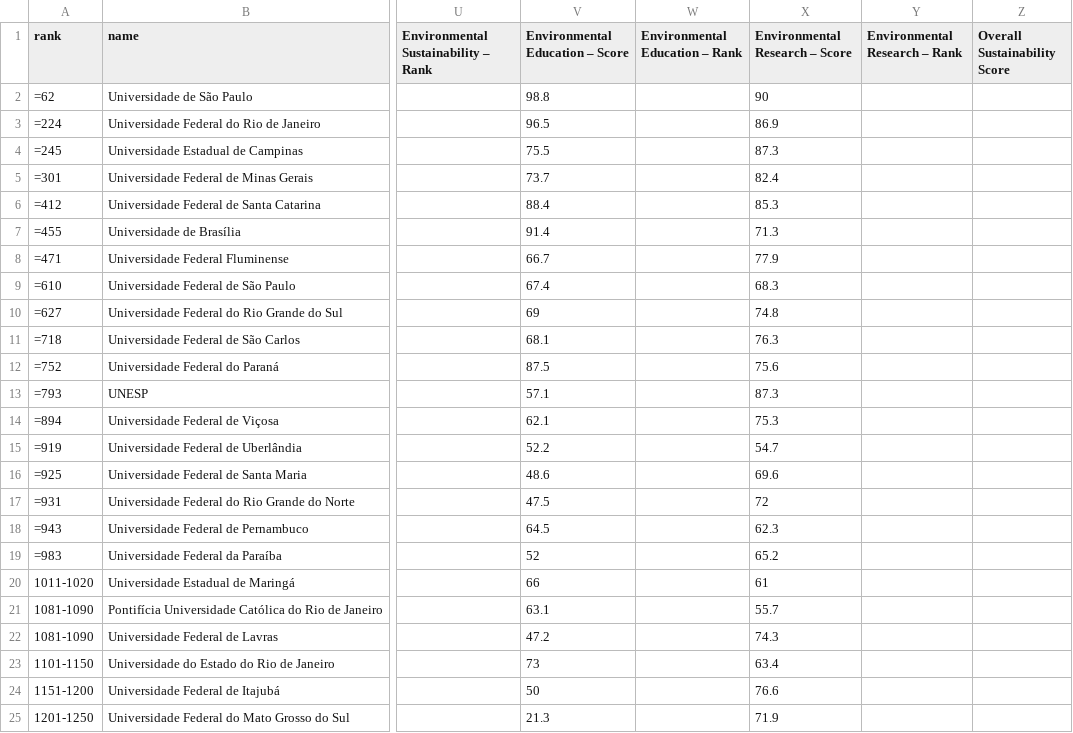
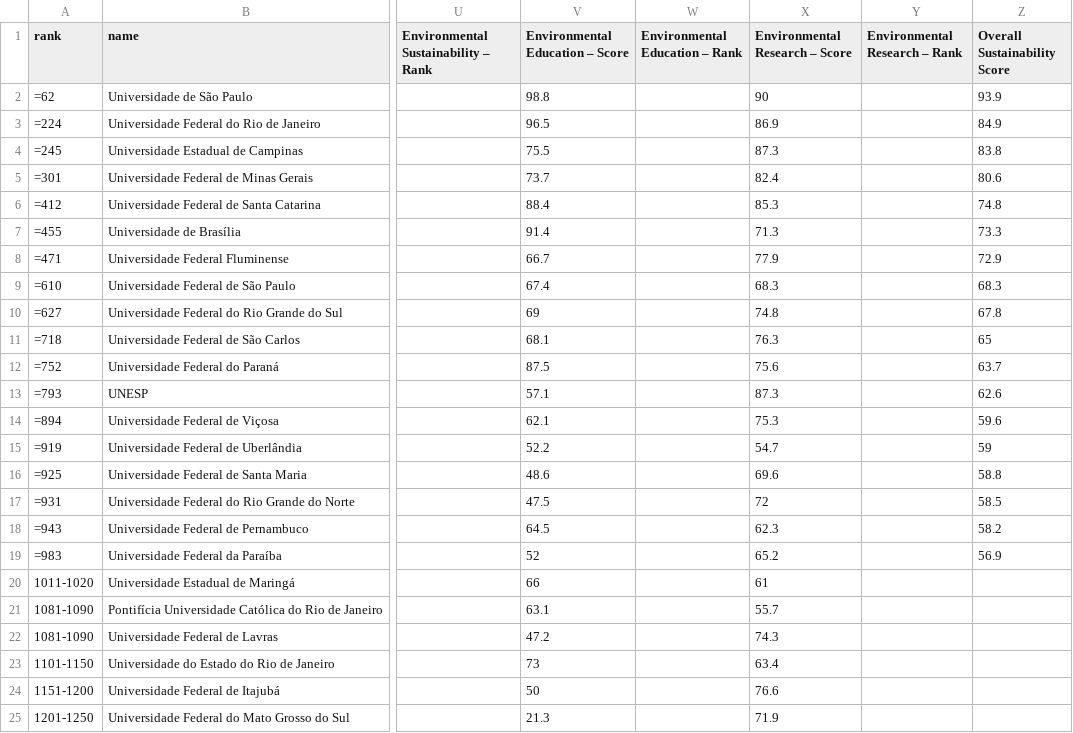
Before and after one commit to pgi-plan/comparadores, a CSV file: qs_sustainability/QS_Sustainability_Brazil_2027.csv, drawn as a sheet; only a part is shown, gaps mark what is left out; the diff names each change by its address in the sheet, - before the commit and + after, or states it on an @@ line.

Commit message:
qs sus 2027 data updated

```diff
--- a/qs_sustainability/QS_Sustainability_Brazil_2027.csv
+++ b/qs_sustainability/QS_Sustainability_Brazil_2027.csv
-Z2 (Overall Sustainability Score): (empty)
+Z2 (Overall Sustainability Score): 93.9
-Z3 (Overall Sustainability Score): (empty)
+Z3 (Overall Sustainability Score): 84.9
-Z4 (Overall Sustainability Score): (empty)
+Z4 (Overall Sustainability Score): 83.8
-Z5 (Overall Sustainability Score): (empty)
+Z5 (Overall Sustainability Score): 80.6
-Z6 (Overall Sustainability Score): (empty)
+Z6 (Overall Sustainability Score): 74.8
-Z7 (Overall Sustainability Score): (empty)
+Z7 (Overall Sustainability Score): 73.3
-Z8 (Overall Sustainability Score): (empty)
+Z8 (Overall Sustainability Score): 72.9
-Z9 (Overall Sustainability Score): (empty)
+Z9 (Overall Sustainability Score): 68.3
-Z10 (Overall Sustainability Score): (empty)
+Z10 (Overall Sustainability Score): 67.8
-Z11 (Overall Sustainability Score): (empty)
+Z11 (Overall Sustainability Score): 65
-Z12 (Overall Sustainability Score): (empty)
+Z12 (Overall Sustainability Score): 63.7
-Z13 (Overall Sustainability Score): (empty)
+Z13 (Overall Sustainability Score): 62.6
-Z14 (Overall Sustainability Score): (empty)
+Z14 (Overall Sustainability Score): 59.6
-Z15 (Overall Sustainability Score): (empty)
+Z15 (Overall Sustainability Score): 59
-Z16 (Overall Sustainability Score): (empty)
+Z16 (Overall Sustainability Score): 58.8
-Z17 (Overall Sustainability Score): (empty)
+Z17 (Overall Sustainability Score): 58.5
-Z18 (Overall Sustainability Score): (empty)
+Z18 (Overall Sustainability Score): 58.2
-Z19 (Overall Sustainability Score): (empty)
+Z19 (Overall Sustainability Score): 56.9
```
